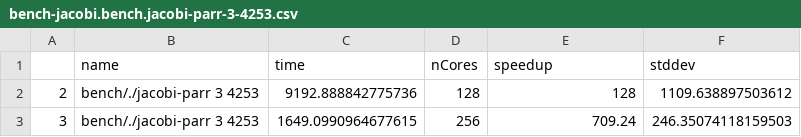
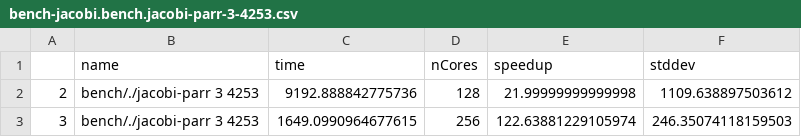
Before and after one commit to Parrows/Parrows, a CSV file: paper/content/benchmarks/distributed-jacobi/bench-jacobi.bench.jacobi-parr-3-4253.csv, drawn as a sheet.

```diff
--- a/paper/content/benchmarks/distributed-jacobi/bench-jacobi.bench.jacobi-parr-3-4253.csv
+++ b/paper/content/benchmarks/distributed-jacobi/bench-jacobi.bench.jacobi-parr-3-4253.csv
@@ -1,3 +1,3 @@
 "","name","time","nCores","speedup","stddev"
-"2","bench/./jacobi-parr 3 4253",9192.888842775736,128,128,1109.638897503612
-"3","bench/./jacobi-parr 3 4253",1649.0990964677615,256,709.24,246.35074118159503
+"2","bench/./jacobi-parr 3 4253",9192.888842775736,128,21.99999999999998,1109.638897503612
+"3","bench/./jacobi-parr 3 4253",1649.0990964677615,256,122.63881229105974,246.35074118159503
```
Also changed, not shown: 2 other files.
